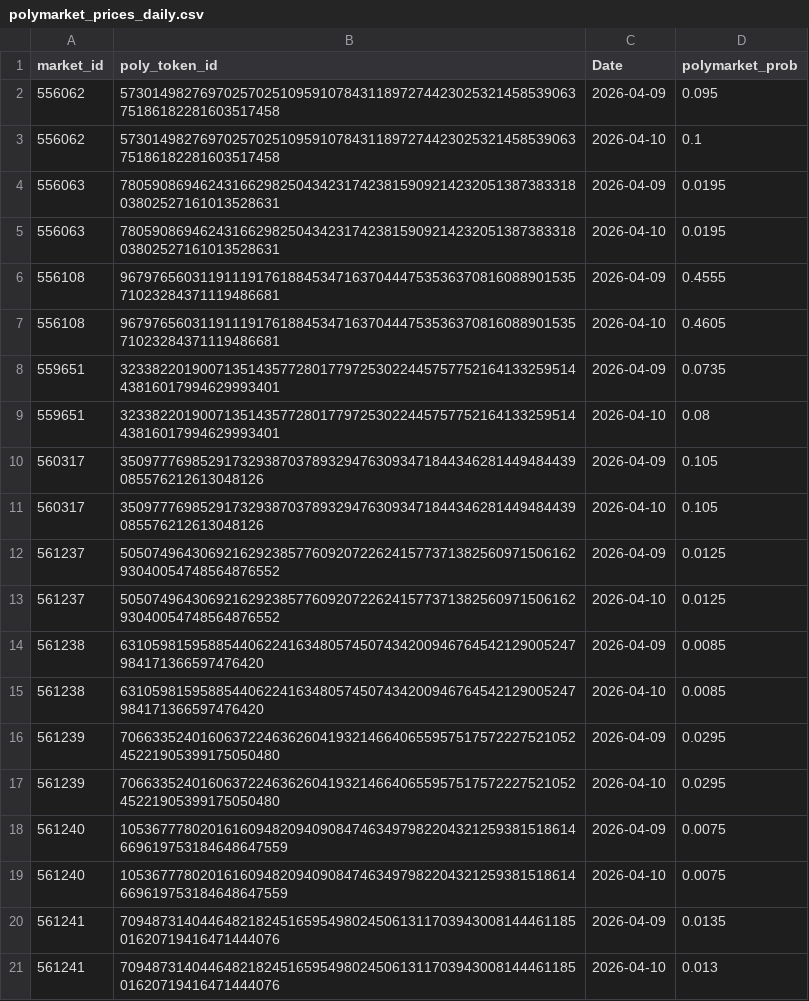
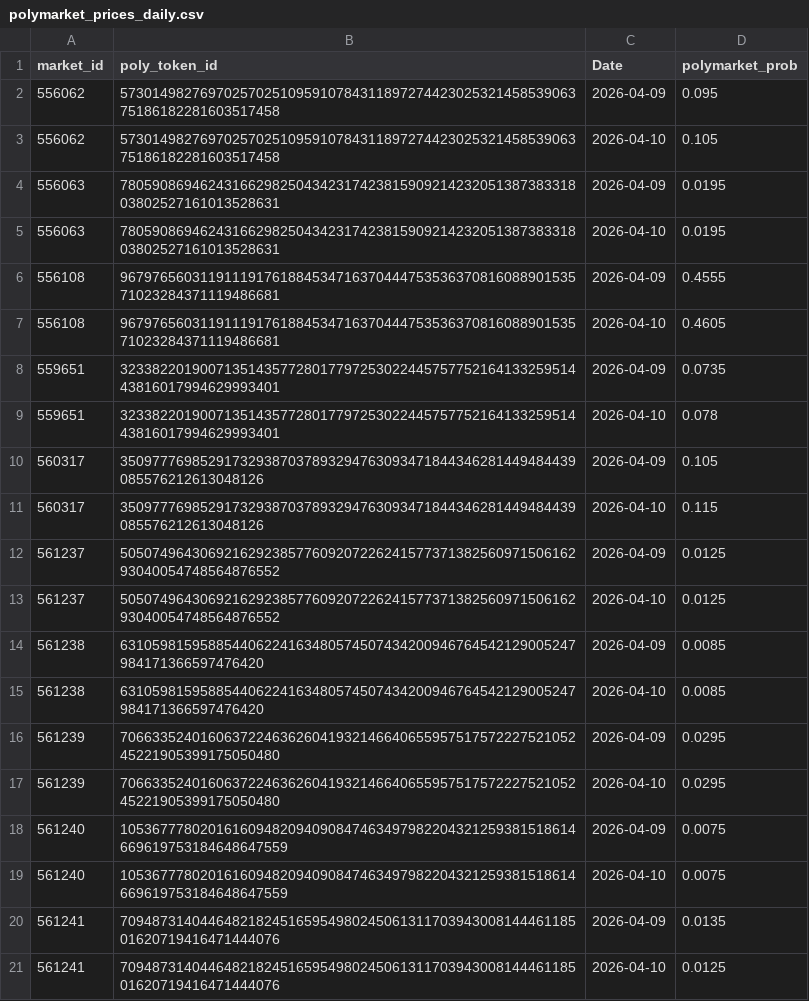
Before and after one commit to akashguha9/mvp-signal-engine, a CSV file: data/processed/polymarket_prices_daily.csv, drawn as a sheet.

```diff
--- a/data/processed/polymarket_prices_daily.csv
+++ b/data/processed/polymarket_prices_daily.csv
@@ -2,3 +2,3 @@ market_id,poly_token_id,Date,polymarket_prob
 556062,57301498276970257025109591078431189727442302532145853906375186182281603517458,2026-04-09,0.095
-556062,57301498276970257025109591078431189727442302532145853906375186182281603517458,2026-04-10,0.1
+556062,57301498276970257025109591078431189727442302532145853906375186182281603517458,2026-04-10,0.105
 556063,78059086946243166298250434231742381590921423205138738331803802527161013528631,2026-04-09,0.0195
@@ -8,5 +8,5 @@ market_id,poly_token_id,Date,polymarket_prob
 559651,32338220190071351435772801779725302244575775216413325951443816017994629993401,2026-04-09,0.0735
-559651,32338220190071351435772801779725302244575775216413325951443816017994629993401,2026-04-10,0.08
+559651,32338220190071351435772801779725302244575775216413325951443816017994629993401,2026-04-10,0.078
 560317,350977769852917329387037893294763093471844346281449484439085576212613048126,2026-04-09,0.105
-560317,350977769852917329387037893294763093471844346281449484439085576212613048126,2026-04-10,0.105
+560317,350977769852917329387037893294763093471844346281449484439085576212613048126,2026-04-10,0.115
 561237,50507496430692162923857760920722624157737138256097150616293040054748564876552,2026-04-09,0.0125
@@ -20,2 +20,2 @@ market_id,poly_token_id,Date,polymarket_prob
 561241,70948731404464821824516595498024506131170394300814446118501620719416471444076,2026-04-09,0.0135
-561241,70948731404464821824516595498024506131170394300814446118501620719416471444076,2026-04-10,0.013
+561241,70948731404464821824516595498024506131170394300814446118501620719416471444076,2026-04-10,0.0125
```
Also changed, not shown: 2 other files.
